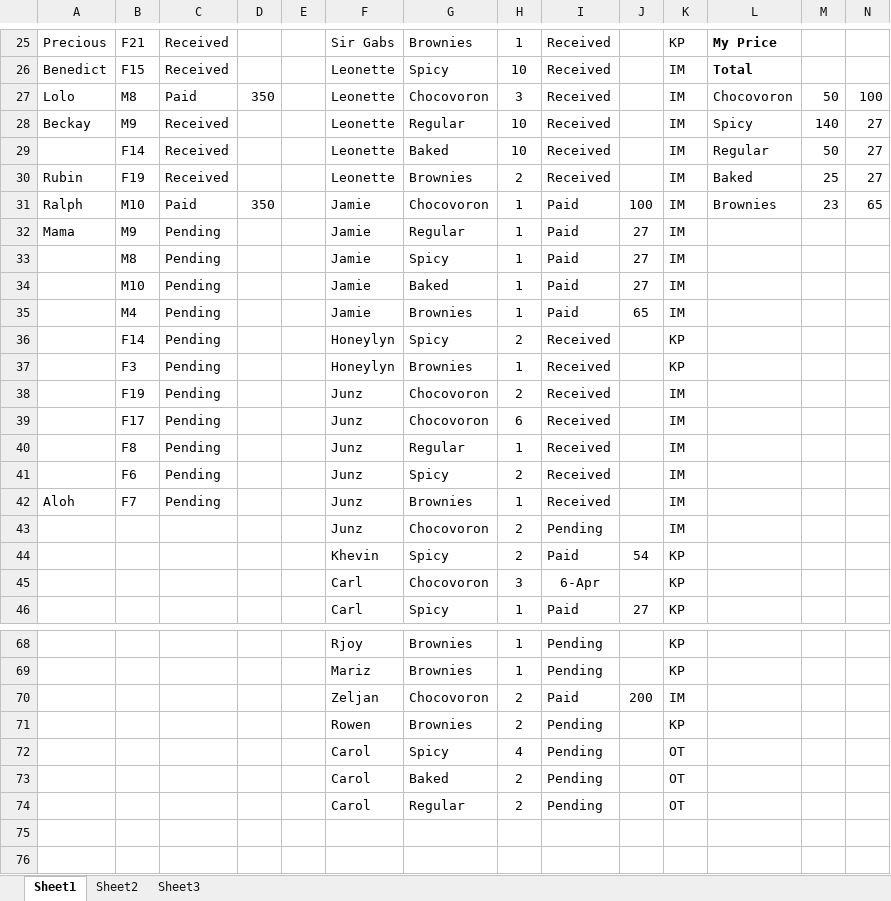
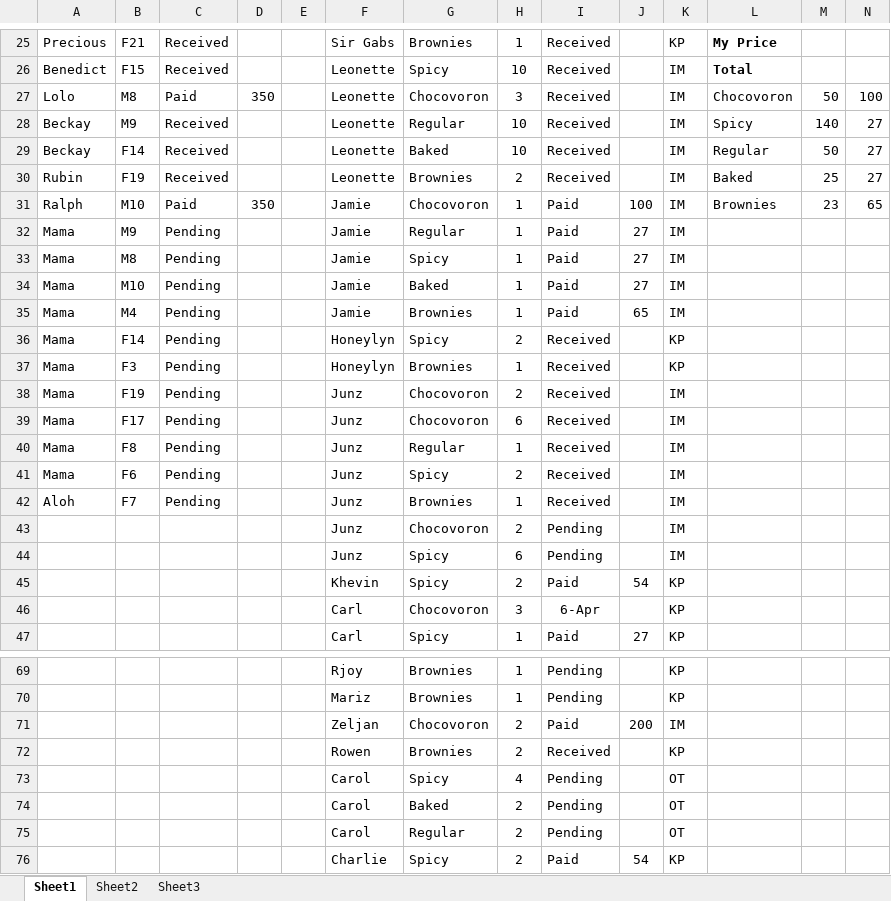
Before and after one commit to blitzrr14/Business, an Excel workbook: BUSINESS IS BUSINESS.xlsx, sheet Sheet1, drawn as a sheet; only a part is shown, gaps mark what is left out; values as stored, in another font and other column widths than the file's, no borders; addresses are those after the commit; rows hold the shown columns only; the diff covers the shown part only; the diff names each change by its address in the sheet, - before the commit and + after, or states it on an @@ line.

Commit message:
baga bagani

```diff
--- a/BUSINESS IS BUSINESS.xlsx (sheet Sheet1)
+++ b/BUSINESS IS BUSINESS.xlsx (sheet Sheet1)
-A29: (empty)
+A29: Beckay
-A33:A41: (empty)
+A33:A41: Mama
+row 44:  |  |  |  |  | Junz | Spicy | 6 | Pending |  | IM
-I72: Pending
+I72: Received
+row 76:  |  |  |  |  | Charlie | Spicy | 2 | Paid | 54 | KP
```
Also changed, not shown: 12 edited cells elsewhere in this sheet, formulas that keep their value.
